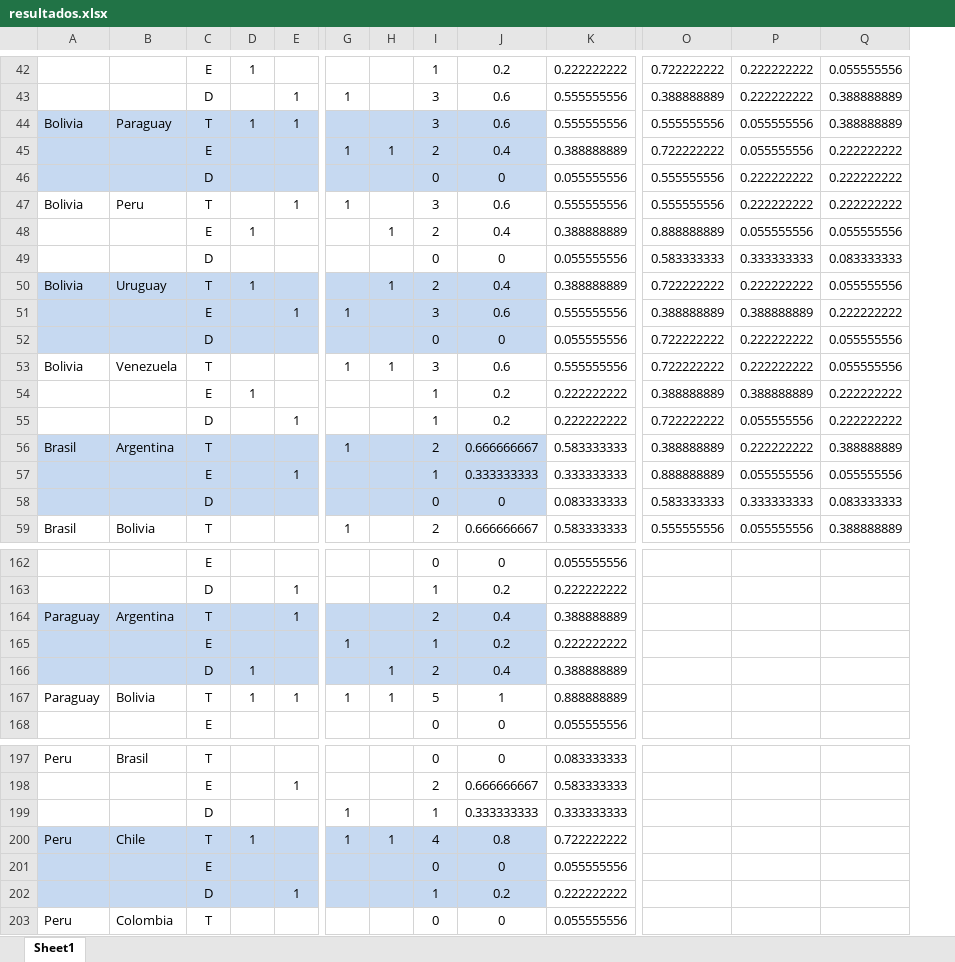
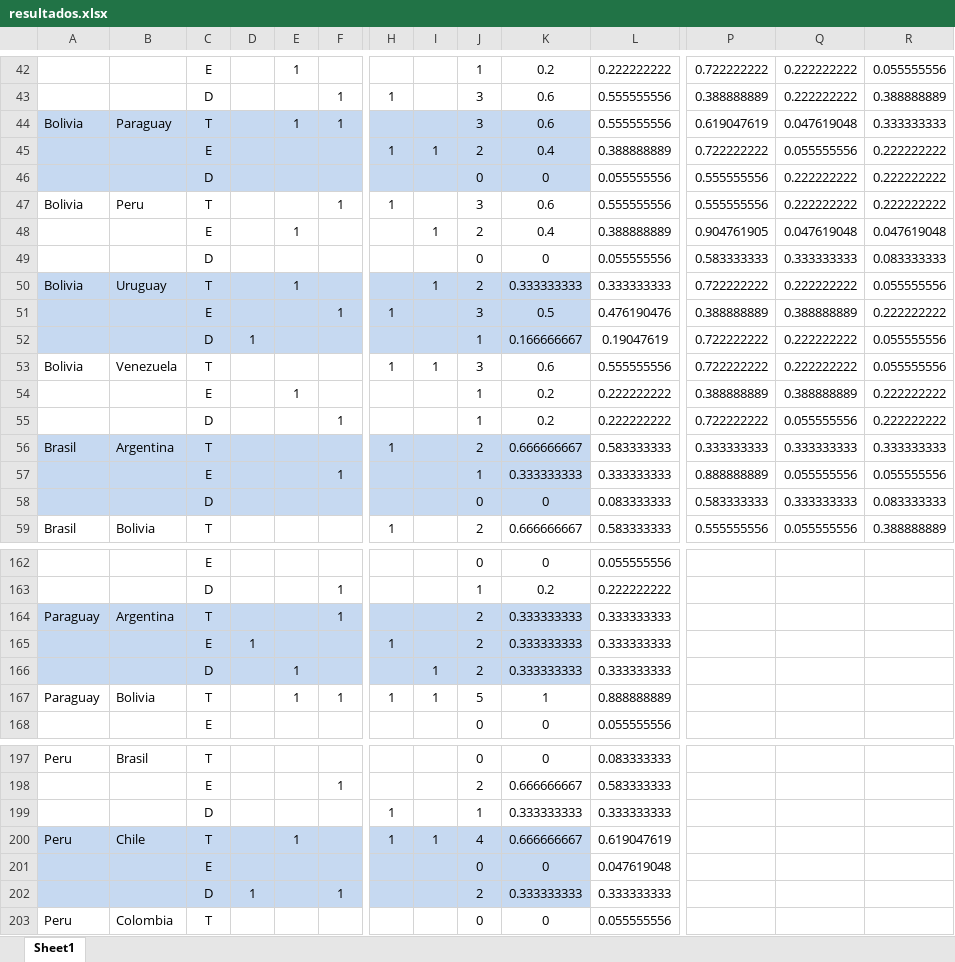
Before and after one commit to reyzaguirre/NoConverge, an Excel workbook: MatRumNam3614/resultados.xlsx, sheet Sheet1, drawn as a sheet; only a part is shown, gaps mark what is left out; values as stored, in another font and other column widths than the file's, no borders; removed rows and columns are numbered as before the commit, all else as after; rows hold the shown columns only; the diff covers the shown part only; the diff names each change by its address in the sheet, - before the commit and + after, or states it on an @@ line.

```diff
--- a/MatRumNam3614/resultados.xlsx (sheet Sheet1)
+++ b/MatRumNam3614/resultados.xlsx (sheet Sheet1)
+column D, row 52: 1
-P44: 0.555555556
+P44: 0.619047619
-Q44: 0.055555556
+Q44: 0.047619048
-R44: 0.388888889
+R44: 0.333333333
-P48: 0.888888889
+P48: 0.904761905
-Q48: 0.055555556
+Q48: 0.047619048
-R48: 0.055555556
+R48: 0.047619048
-K50: 0.4
+K50: 0.333333333
-L50: 0.388888889
+L50: 0.333333333
-K51: 0.6
+K51: 0.5
-L51: 0.555555556
+L51: 0.476190476
-J52: 0
+J52: 1
-K52: 0
+K52: 0.166666667
-L52: 0.055555556
+L52: 0.19047619
-P56: 0.388888889
+P56: 0.333333333
-Q56: 0.222222222
+Q56: 0.333333333
-R56: 0.388888889
+R56: 0.333333333
-K164: 0.4
+K164: 0.333333333
-L164: 0.388888889
+L164: 0.333333333
-row 165:  |  | E |  |  | 1 |  | 1 | 0.2 | 0.222222222
+row 165:  |  | E | 1 |  |  | 1 |  | 2 | 0.333333333 | 0.333333333
-K166: 0.4
+K166: 0.333333333
-L166: 0.388888889
+L166: 0.333333333
-K200: 0.8
+K200: 0.666666667
-L200: 0.722222222
+L200: 0.619047619
-L201: 0.055555556
+L201: 0.047619048
-row 202:  |  | D |  | 1 |  |  | 1 | 0.2 | 0.222222222
+row 202:  |  | D | 1 |  | 1 |  |  | 2 | 0.333333333 | 0.333333333
```
Also changed, not shown: 64 edited cells elsewhere in this sheet, formulas that keep their value, 2 other files.
